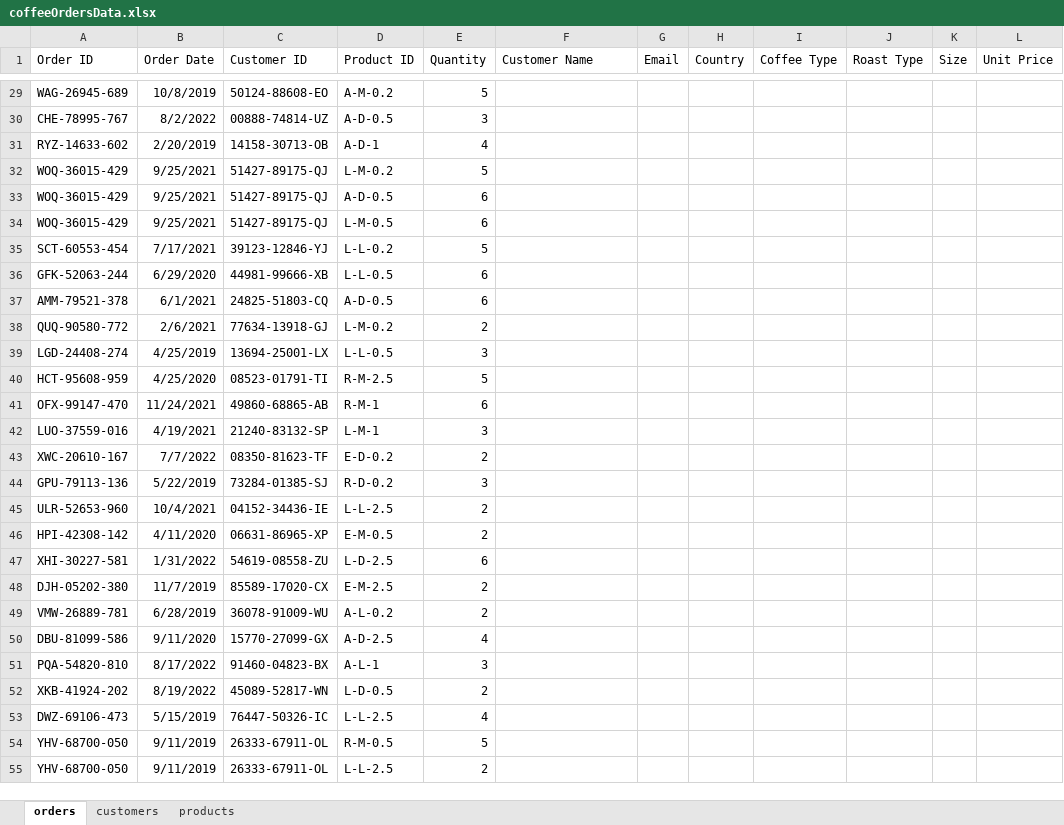
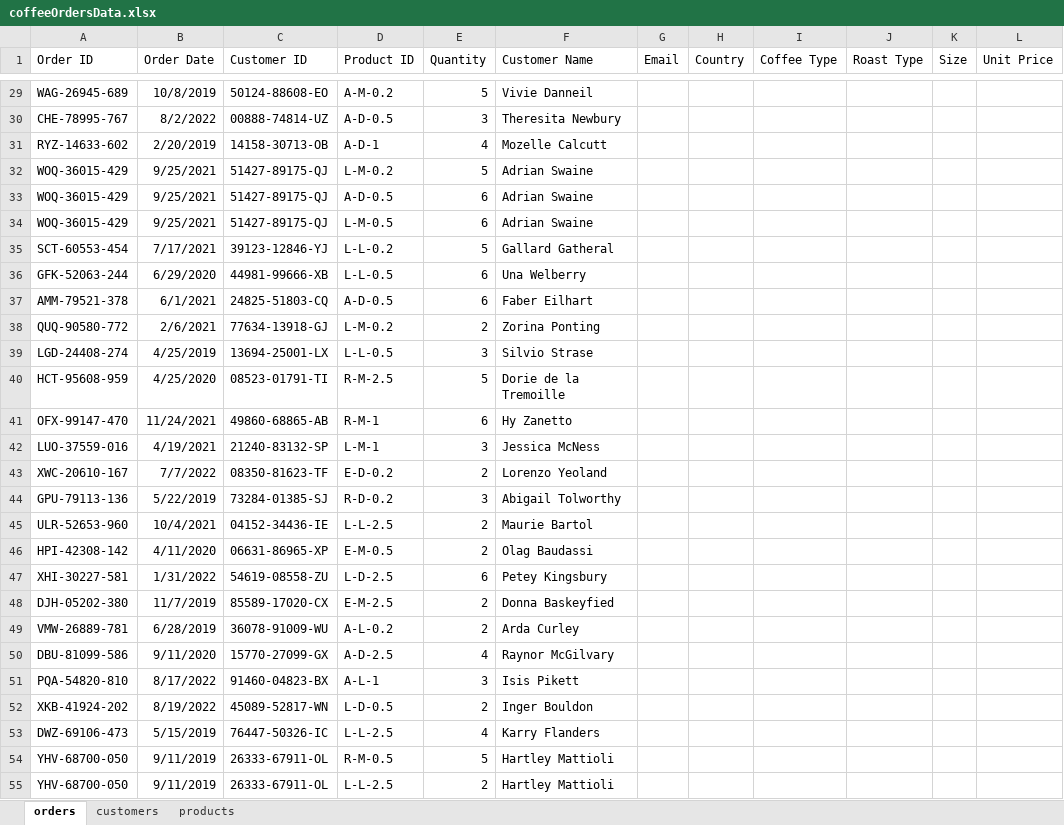
Before and after one commit to HerryTech/Excel-Analysis-Projects, an Excel workbook: Coffee_Sales/data/coffeeOrdersData.xlsx, sheet orders, drawn as a sheet; only a part is shown, gaps mark what is left out; values as stored, in another font and other column widths than the file's, no borders; the diff covers the shown part only; the diff names each change by its address in the sheet, - before the commit and + after, or states it on an @@ line.

```diff
--- a/Coffee_Sales/data/coffeeOrdersData.xlsx (sheet orders)
+++ b/Coffee_Sales/data/coffeeOrdersData.xlsx (sheet orders)
-F29 (Customer Name): (empty)
+F29 (Customer Name): Vivie Danneil
-F30 (Customer Name): (empty)
+F30 (Customer Name): Theresita Newbury
-F31 (Customer Name): (empty)
+F31 (Customer Name): Mozelle Calcutt
-F32:F34 (Customer Name): (empty)
+F32:F34 (Customer Name): Adrian Swaine
-F35 (Customer Name): (empty)
+F35 (Customer Name): Gallard Gatheral
-F36 (Customer Name): (empty)
+F36 (Customer Name): Una Welberry
-F37 (Customer Name): (empty)
+F37 (Customer Name): Faber Eilhart
-F38 (Customer Name): (empty)
+F38 (Customer Name): Zorina Ponting
-F39 (Customer Name): (empty)
+F39 (Customer Name): Silvio Strase
-F40 (Customer Name): (empty)
+F40 (Customer Name): Dorie de la Tremoille
-F41 (Customer Name): (empty)
+F41 (Customer Name): Hy Zanetto
-F42 (Customer Name): (empty)
+F42 (Customer Name): Jessica McNess
-F43 (Customer Name): (empty)
+F43 (Customer Name): Lorenzo Yeoland
-F44 (Customer Name): (empty)
+F44 (Customer Name): Abigail Tolworthy
-F45 (Customer Name): (empty)
+F45 (Customer Name): Maurie Bartol
-F46 (Customer Name): (empty)
+F46 (Customer Name): Olag Baudassi
-F47 (Customer Name): (empty)
+F47 (Customer Name): Petey Kingsbury
-F48 (Customer Name): (empty)
+F48 (Customer Name): Donna Baskeyfied
-F49 (Customer Name): (empty)
+F49 (Customer Name): Arda Curley
-F50 (Customer Name): (empty)
+F50 (Customer Name): Raynor McGilvary
-F51 (Customer Name): (empty)
+F51 (Customer Name): Isis Pikett
-F52 (Customer Name): (empty)
+F52 (Customer Name): Inger Bouldon
-F53 (Customer Name): (empty)
+F53 (Customer Name): Karry Flanders
-F54:F55 (Customer Name): (empty)
+F54:F55 (Customer Name): Hartley Mattioli
```
Also changed, not shown: 973 edited cells elsewhere in this sheet.
